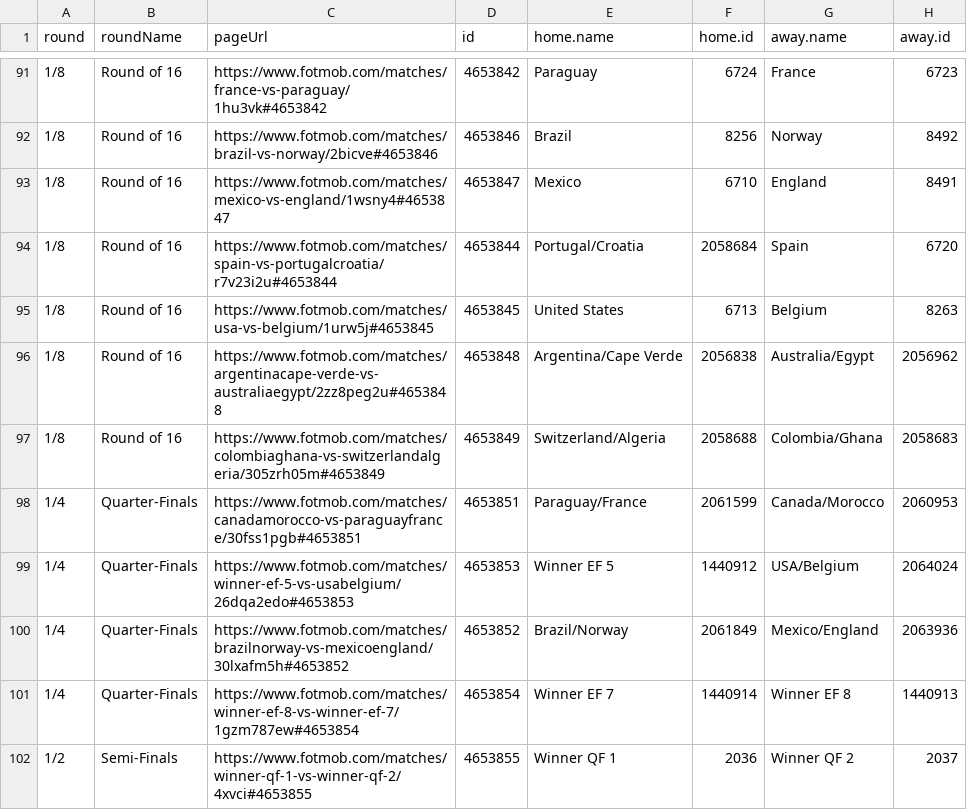
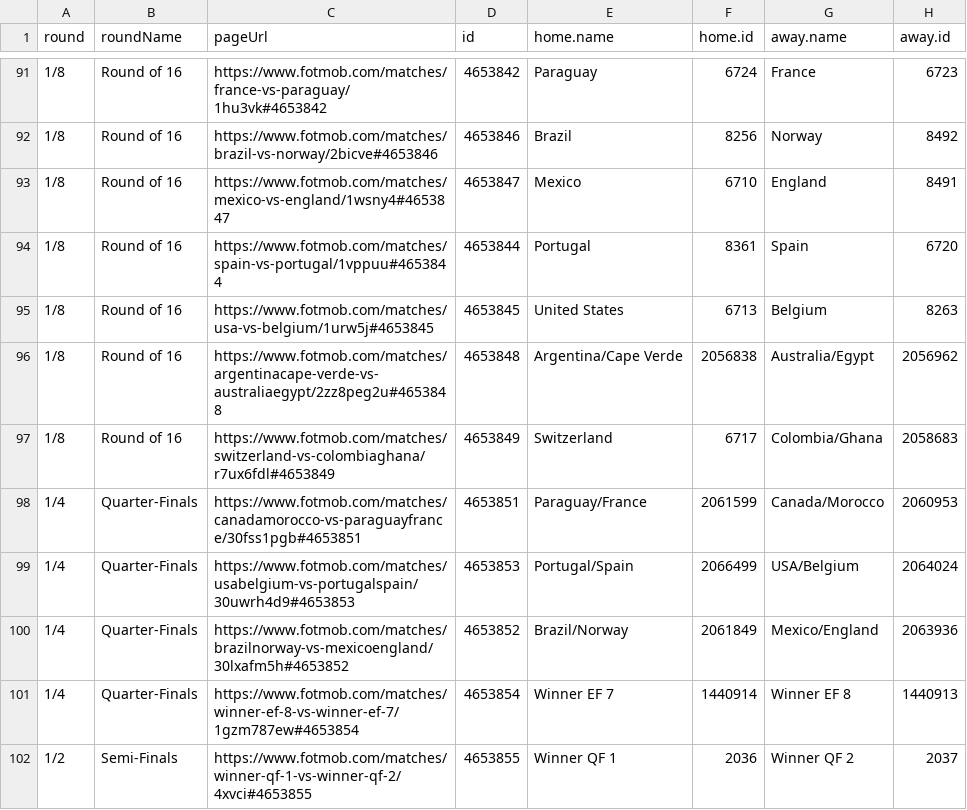
Before and after one commit to CescBlanco/world_cup_26_dashboard, a CSV file: worldcup26/data/all_matches_wc26_fotmob.csv, drawn as a sheet; only a part is shown, gaps mark what is left out.

```diff
--- a/worldcup26/data/all_matches_wc26_fotmob.csv
+++ b/worldcup26/data/all_matches_wc26_fotmob.csv
@@ -93,8 +93,8 @@ round,roundName,pageUrl,id,home.name,home.id,away.name,away.id
 1/8,Round of 16,https://www.fotmob.com/matches/mexico-vs-england/1wsny4#4653847,4653847,Mexico,6710,England,8491
-1/8,Round of 16,https://www.fotmob.com/matches/spain-vs-portugalcroatia/r7v23i2u#4653844,4653844,Portugal/Croatia,2058684,Spain,6720
+1/8,Round of 16,https://www.fotmob.com/matches/spain-vs-portugal/1vppuu#4653844,4653844,Portugal,8361,Spain,6720
 1/8,Round of 16,https://www.fotmob.com/matches/usa-vs-belgium/1urw5j#4653845,4653845,United States,6713,Belgium,8263
 1/8,Round of 16,https://www.fotmob.com/matches/argentinacape-verde-vs-australiaegypt/2zz8peg2u#4653848,4653848,Argentina/Cape Verde,2056838,Australia/Egypt,2056962
-1/8,Round of 16,https://www.fotmob.com/matches/colombiaghana-vs-switzerlandalgeria/305zrh05m#4653849,4653849,Switzerland/Algeria,2058688,Colombia/Ghana,2058683
+1/8,Round of 16,https://www.fotmob.com/matches/switzerland-vs-colombiaghana/r7ux6fdl#4653849,4653849,Switzerland,6717,Colombia/Ghana,2058683
 1/4,Quarter-Finals,https://www.fotmob.com/matches/canadamorocco-vs-paraguayfrance/30fss1pgb#4653851,4653851,Paraguay/France,2061599,Canada/Morocco,2060953
-1/4,Quarter-Finals,https://www.fotmob.com/matches/winner-ef-5-vs-usabelgium/26dqa2edo#4653853,4653853,Winner EF 5,1440912,USA/Belgium,2064024
+1/4,Quarter-Finals,https://www.fotmob.com/matches/usabelgium-vs-portugalspain/30uwrh4d9#4653853,4653853,Portugal/Spain,2066499,USA/Belgium,2064024
 1/4,Quarter-Finals,https://www.fotmob.com/matches/brazilnorway-vs-mexicoengland/30lxafm5h#4653852,4653852,Brazil/Norway,2061849,Mexico/England,2063936
```
Also changed, not shown: worldcup26/data/all_players_wc26_fotmob.csv, worldcup26/data/fixtures_wc26_stages.csv, 2 other files.
